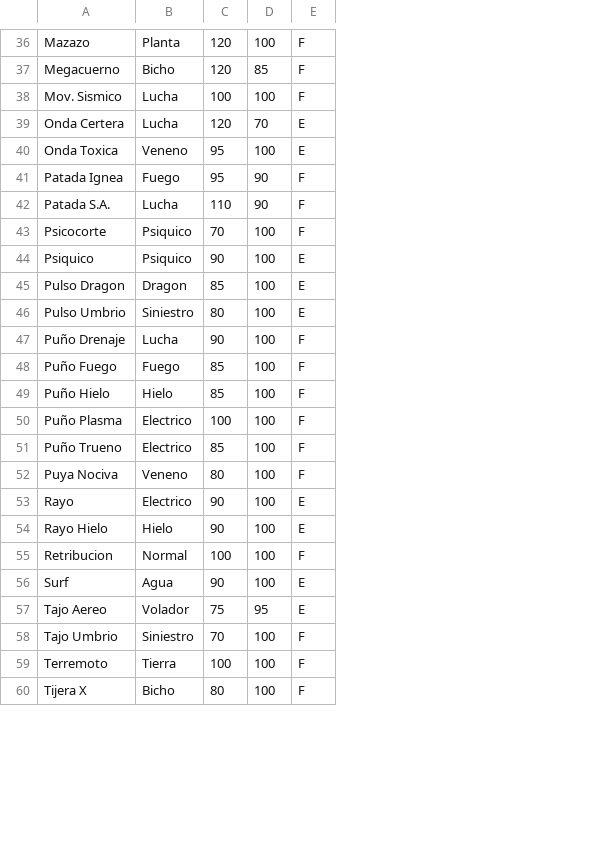
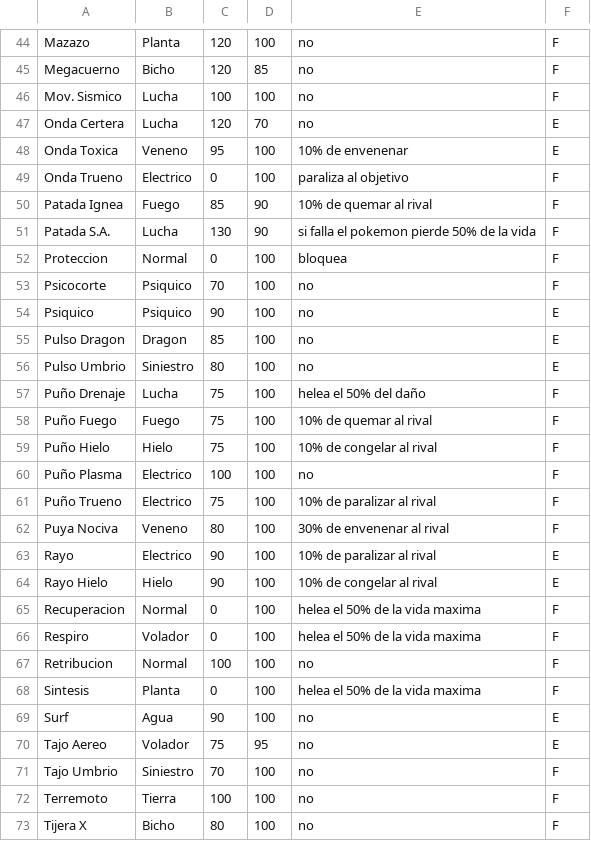
Before and after one commit to Sebaaa14/Simulador-Pok-mon, a CSV file: movimientos.csv, drawn as a sheet; only a part is shown, gaps mark what is left out; addresses are those after the commit; the diff covers the shown part only; the diff names each change by its address in the sheet, - before the commit and + after, or states it on an @@ line.

```diff
--- a/movimientos.csv
+++ b/movimientos.csv
+column E, rows 44-48: no | no | no | no | 10% de envenenar; rows 50-51: 10% de quemar al rival | si falla el pokemon pierde 50% de la vida; rows 53-64: no | no | no | no | helea el 50% del daño | 10% de quemar al rival | 10% de congelar al rival | no | 10% de paralizar al rival | 30% de envenenar al rival | 10% de paralizar al rival | 10% de congelar al rival; row 67: no; rows 69-73: all no
+row 49: Onda Trueno | Electrico | 0 | 100 | paraliza al objetivo | F
-C50: 95
+C50: 85
-C51: 110
+C51: 130
+row 52: Proteccion | Normal | 0 | 100 | bloquea | F
-C57: 90
+C57: 75
-C58:C59: 85
+C58:C59: 75
-C61: 85
+C61: 75
+row 65: Recuperacion | Normal | 0 | 100 | helea el 50% de la vida maxima | F
+row 66: Respiro | Volador | 0 | 100 | helea el 50% de la vida maxima | F
+row 68: Sintesis | Planta | 0 | 100 | helea el 50% de la vida maxima | F
```
Also changed, not shown: 10 added rows, 3 removed rows and 10 edited cells elsewhere in this file, 2 other files.
